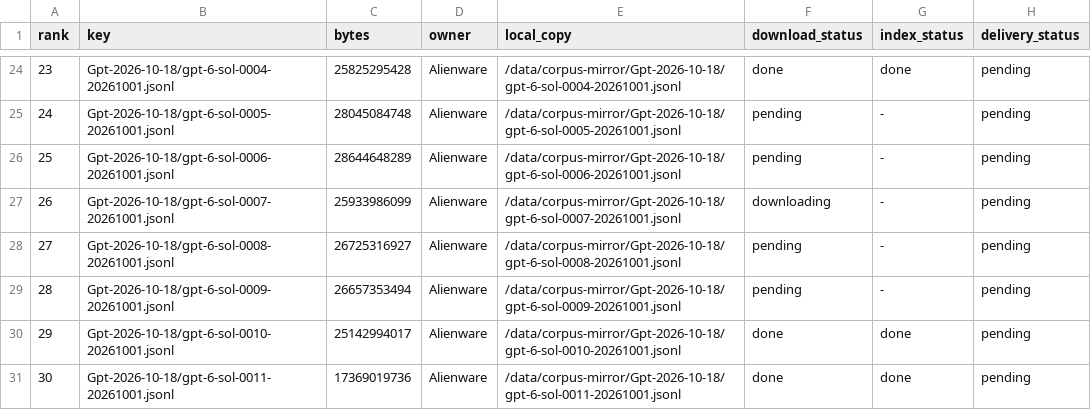
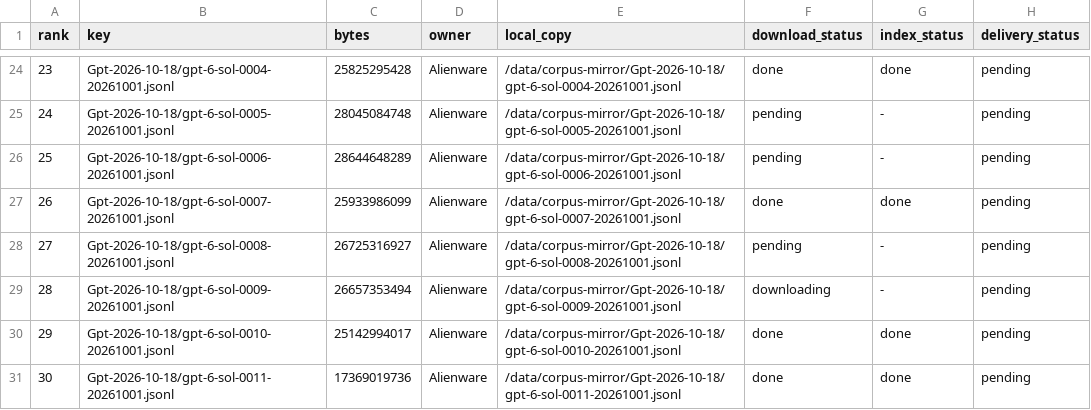
Before and after one commit to i94m/buckethub, a TSV file: ops/file-registry/file-list.tsv, drawn as a sheet; only a part is shown, gaps mark what is left out.

Commit message:
ops/file-registry: alienware seg4 — 4/8 keys downloaded+indexed (90.1 GiB, 47%)
Co-authored-by: multica-agent <github@multica.ai>

```diff
--- a/ops/file-registry/file-list.tsv
+++ b/ops/file-registry/file-list.tsv
@@ -26,5 +26,5 @@ rank	key	bytes	owner	local_copy	download_status	index_status	delivery_status
 25	Gpt-2026-10-18/gpt-6-sol-0006-20261001.jsonl	28644648289	Alienware	/data/corpus-mirror/Gpt-2026-10-18/gpt-6-sol-0006-20261001.jsonl	pending	-	pending
-26	Gpt-2026-10-18/gpt-6-sol-0007-20261001.jsonl	25933986099	Alienware	/data/corpus-mirror/Gpt-2026-10-18/gpt-6-sol-0007-20261001.jsonl	downloading	-	pending
+26	Gpt-2026-10-18/gpt-6-sol-0007-20261001.jsonl	25933986099	Alienware	/data/corpus-mirror/Gpt-2026-10-18/gpt-6-sol-0007-20261001.jsonl	done	done	pending
 27	Gpt-2026-10-18/gpt-6-sol-0008-20261001.jsonl	26725316927	Alienware	/data/corpus-mirror/Gpt-2026-10-18/gpt-6-sol-0008-20261001.jsonl	pending	-	pending
-28	Gpt-2026-10-18/gpt-6-sol-0009-20261001.jsonl	26657353494	Alienware	/data/corpus-mirror/Gpt-2026-10-18/gpt-6-sol-0009-20261001.jsonl	pending	-	pending
+28	Gpt-2026-10-18/gpt-6-sol-0009-20261001.jsonl	26657353494	Alienware	/data/corpus-mirror/Gpt-2026-10-18/gpt-6-sol-0009-20261001.jsonl	downloading	-	pending
 29	Gpt-2026-10-18/gpt-6-sol-0010-20261001.jsonl	25142994017	Alienware	/data/corpus-mirror/Gpt-2026-10-18/gpt-6-sol-0010-20261001.jsonl	done	done	pending
```
